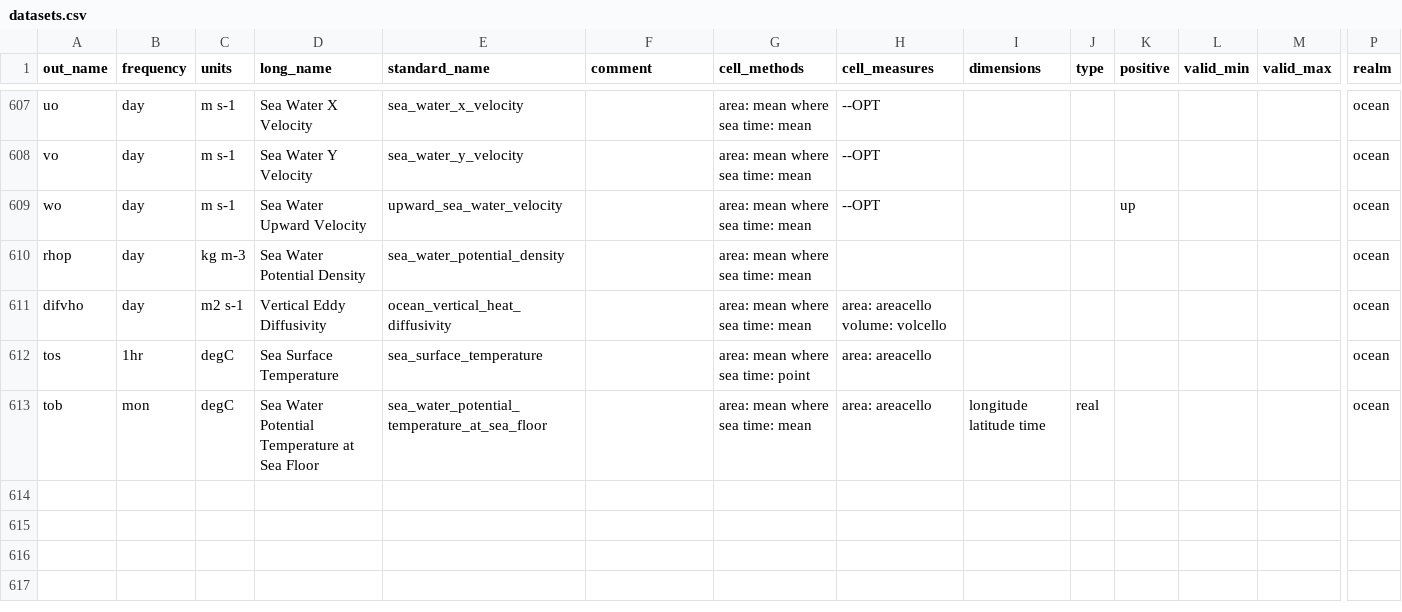
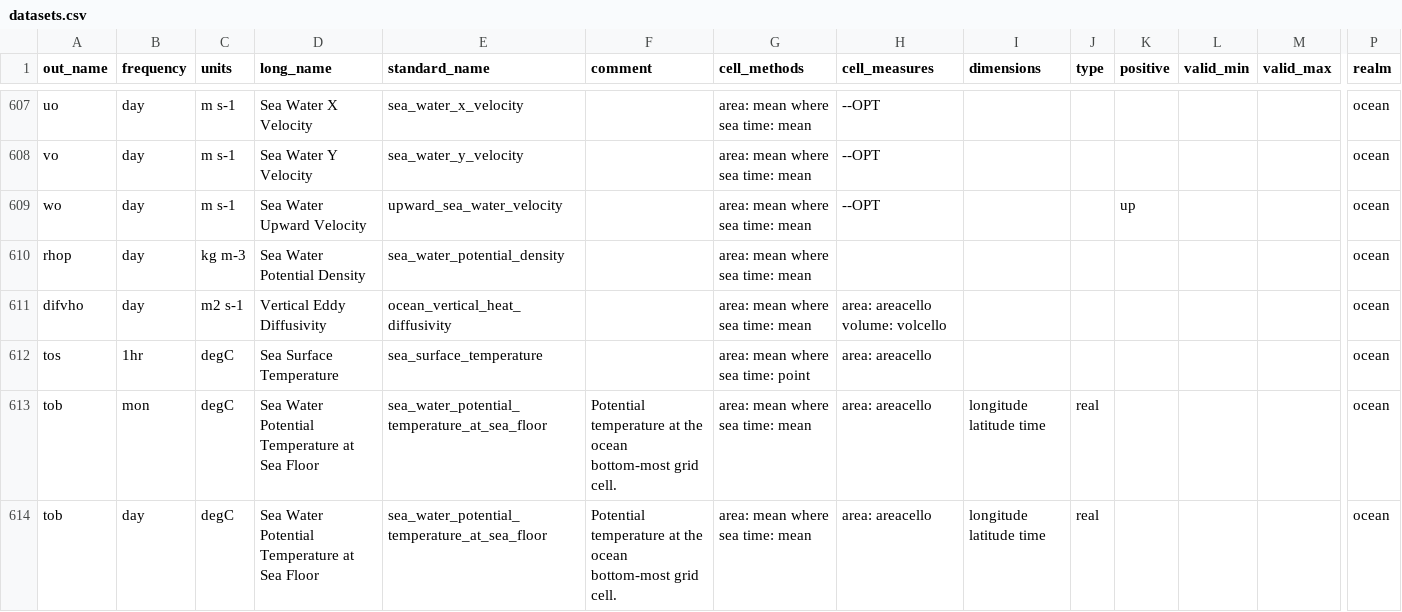
Before and after one commit to WCRP-CORDEX/data-request-table, a CSV file: cmor-table/datasets.csv, drawn as a sheet; only a part is shown, gaps mark what is left out; rows hold the shown columns only; the diff names each change by its address in the sheet, - before the commit and + after, or states it on an @@ line.

Commit message:
update tob meta data

```diff
--- a/cmor-table/datasets.csv
+++ b/cmor-table/datasets.csv
-F613 (comment): (empty)
+F613 (comment): Potential temperature at the ocean bottom-most grid cell.
+row 614: tob | day | degC | Sea Water Potential Temperature at Sea Floor | sea_water_potential_temperature_at_sea_floor | Potential temperature at the ocean bottom-most grid cell. | area: mean where sea time: mean | area: areacello | longitude latitude time | real |  |  |  | ocean
```
